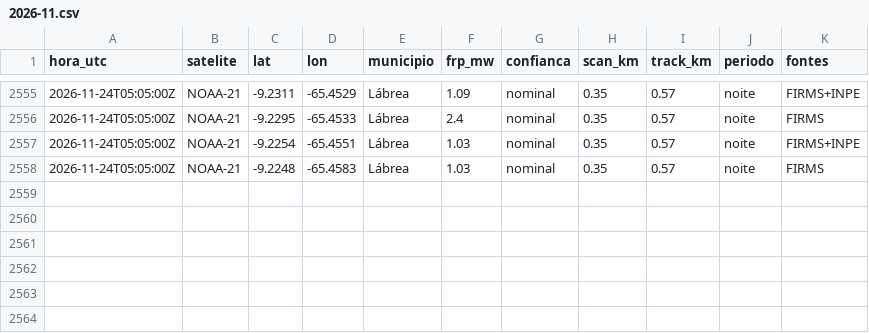
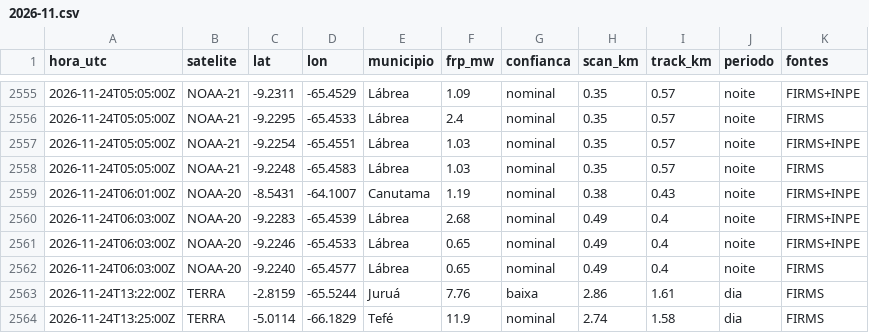
Before and after one commit to UFAMCCA/MonitorBETA, a CSV file: docs/data/historico/coari/2026-11.csv, drawn as a sheet; only a part is shown, gaps mark what is left out; the diff names each change by its address in the sheet, - before the commit and + after, or states it on an @@ line.

```diff
--- a/docs/data/historico/coari/2026-11.csv
+++ b/docs/data/historico/coari/2026-11.csv
+row 2559: 2026-11-24T06:01:00Z | NOAA-20 | -8.5431 | -64.1007 | Canutama | 1.19 | nominal | 0.38 | 0.43 | noite | FIRMS+INPE
+row 2560: 2026-11-24T06:03:00Z | NOAA-20 | -9.2283 | -65.4539 | Lábrea | 2.68 | nominal | 0.49 | 0.4 | noite | FIRMS+INPE
+row 2561: 2026-11-24T06:03:00Z | NOAA-20 | -9.2246 | -65.4533 | Lábrea | 0.65 | nominal | 0.49 | 0.4 | noite | FIRMS+INPE
+row 2562: 2026-11-24T06:03:00Z | NOAA-20 | -9.2240 | -65.4577 | Lábrea | 0.65 | nominal | 0.49 | 0.4 | noite | FIRMS
+row 2563: 2026-11-24T13:22:00Z | TERRA | -2.8159 | -65.5244 | Juruá | 7.76 | baixa | 2.86 | 1.61 | dia | FIRMS
+row 2564: 2026-11-24T13:25:00Z | TERRA | -5.0114 | -66.1829 | Tefé | 11.9 | nominal | 2.74 | 1.58 | dia | FIRMS
```
Also changed, not shown: docs/data/historico/benjamin-constant/2026-11.csv, docs/data/historico/humaita/2026-11.csv, 27 other files.
